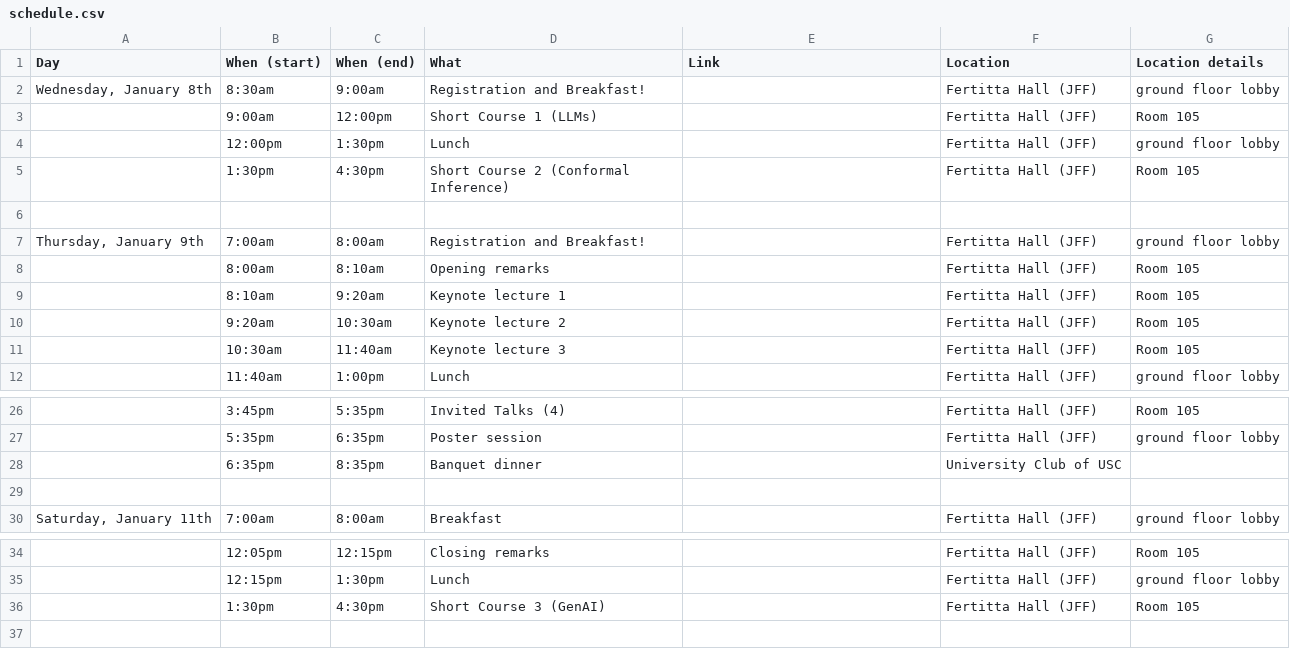
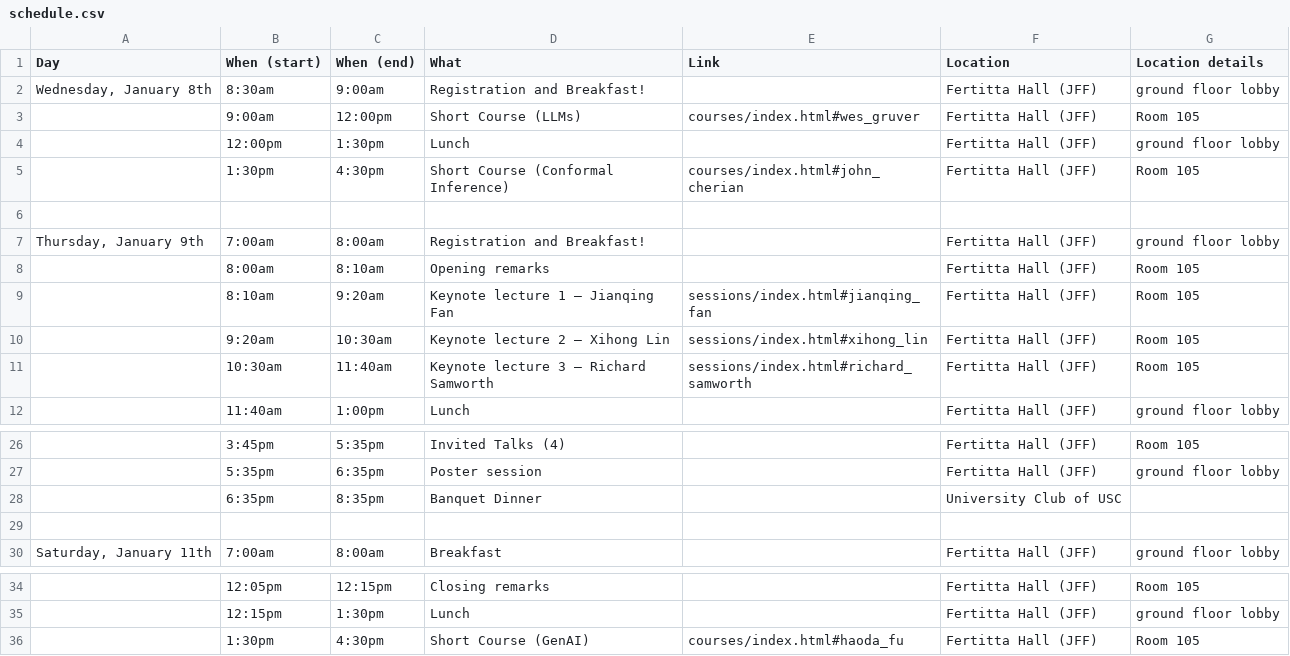
Before and after one commit to usc-dso-stat-group/seeds-2025-conference, a CSV file: sources/schedule.csv, drawn as a sheet; only a part is shown, gaps mark what is left out.

Commit message:
Updated schedule

```diff
--- a/sources/schedule.csv
+++ b/sources/schedule.csv
@@ -2,5 +2,5 @@ Day,When (start),When (end),What,Link,Location,Location details
 "Wednesday, January 8th",8:30am,9:00am,Registration and Breakfast! ,,Fertitta Hall (JFF),ground floor lobby
-,9:00am,12:00pm,Short Course 1 (LLMs),,Fertitta Hall (JFF),Room 105
+,9:00am,12:00pm,Short Course (LLMs),courses/index.html#wes_gruver,Fertitta Hall (JFF),Room 105
 ,12:00pm,1:30pm,Lunch,,Fertitta Hall (JFF),ground floor lobby
-,1:30pm,4:30pm,Short Course 2 (Conformal Inference),,Fertitta Hall (JFF),Room 105
+,1:30pm,4:30pm,Short Course (Conformal Inference),courses/index.html#john_cherian,Fertitta Hall (JFF),Room 105
 ,,,,,,
@@ -8,5 +8,5 @@ Day,When (start),When (end),What,Link,Location,Location details
 ,8:00am,8:10am,Opening remarks,,Fertitta Hall (JFF),Room 105
-,8:10am,9:20am,Keynote lecture 1,,Fertitta Hall (JFF),Room 105
-,9:20am,10:30am,Keynote lecture 2,,Fertitta Hall (JFF),Room 105
-,10:30am,11:40am,Keynote lecture 3,,Fertitta Hall (JFF),Room 105
+,8:10am,9:20am,Keynote lecture 1 – Jianqing Fan,sessions/index.html#jianqing_fan,Fertitta Hall (JFF),Room 105
+,9:20am,10:30am,Keynote lecture 2 – Xihong Lin,sessions/index.html#xihong_lin,Fertitta Hall (JFF),Room 105
+,10:30am,11:40am,Keynote lecture 3 – Richard Samworth,sessions/index.html#richard_samworth,Fertitta Hall (JFF),Room 105
 ,11:40am,1:00pm,Lunch,,Fertitta Hall (JFF),ground floor lobby
@@ -27,3 +27,3 @@ Day,When (start),When (end),What,Link,Location,Location details
 ,5:35pm,6:35pm,Poster session,,Fertitta Hall (JFF),ground floor lobby
-,6:35pm,8:35pm,Banquet dinner,,University Club of USC,
+,6:35pm,8:35pm,Banquet Dinner,,University Club of USC,
 ,,,,,,
@@ -35,2 +35,2 @@ Day,When (start),When (end),What,Link,Location,Location details
 ,12:15pm,1:30pm,Lunch,,Fertitta Hall (JFF),ground floor lobby
-,1:30pm,4:30pm,Short Course 3 (GenAI),,Fertitta Hall (JFF),Room 105
+,1:30pm,4:30pm,Short Course (GenAI),courses/index.html#haoda_fu,Fertitta Hall (JFF),Room 105
```
Also changed, not shown: sources/keynote_speakers.csv, 9 other files.
